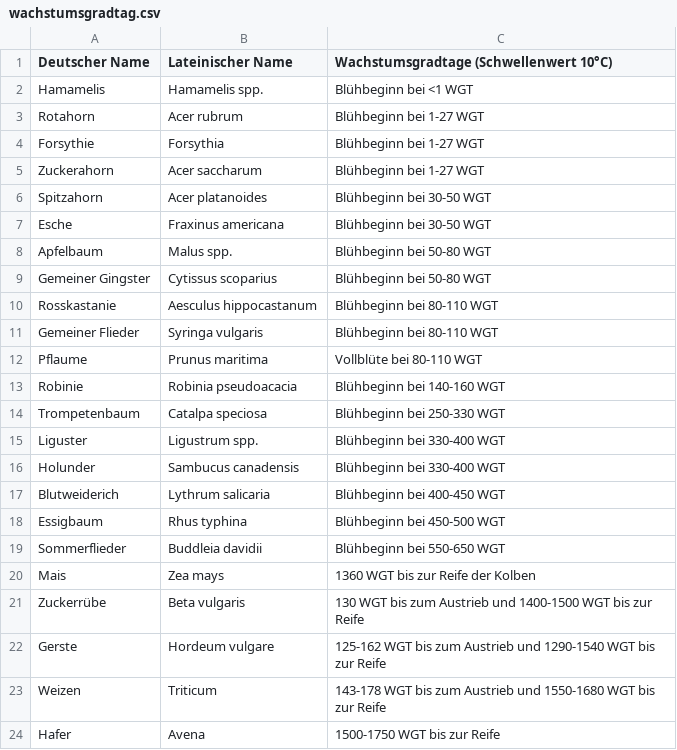
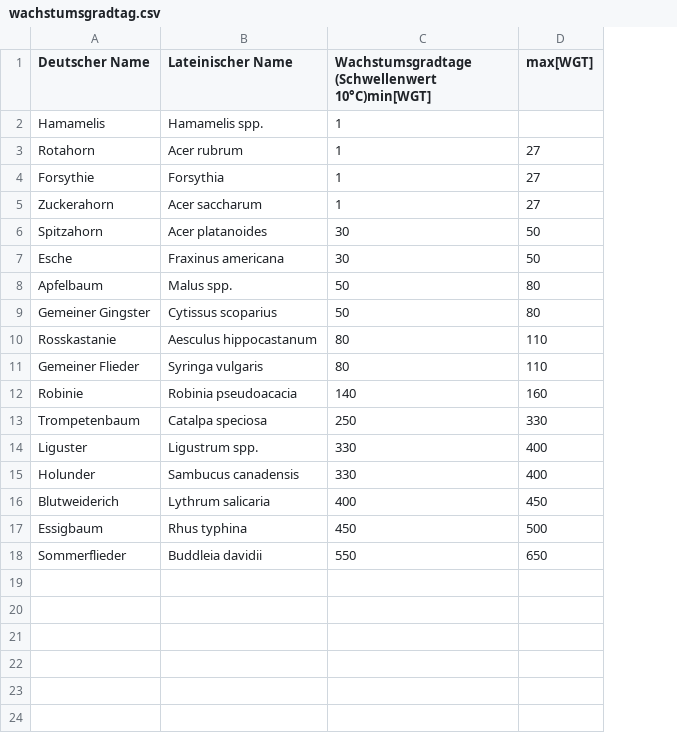
Before and after one commit to ClimathonHeidelberg/bloomMap2K19, a CSV file: modelling/pubs/wachstumsgradtag.csv, drawn as a sheet; removed rows and columns are numbered as before the commit, all else as after; the diff names each change by its address in the sheet, - before the commit and + after, or states it on an @@ line.

Commit message:
Add files via upload

```diff
--- a/modelling/pubs/wachstumsgradtag.csv
+++ b/modelling/pubs/wachstumsgradtag.csv
-column C, rows 1-11: Wachstumsgradtage (Schwellenwert 10°C) | Blühbeginn bei <1 WGT | Blühbeginn bei 1-27 WGT | Blühbeginn bei 1-27 WGT | Blühbeginn bei 1-27 WGT | Blühbeginn bei 30-50 WGT | Blühbeginn bei 30-50 WGT | Blühbeginn bei 50-80 WGT | Blühbeginn bei 50-80 WGT | Blühbeginn bei 80-110 WGT | Blühbeginn bei 80-110 WGT; rows 13-19: Blühbeginn bei 140-160 WGT | Blühbeginn bei 250-330 WGT | Blühbeginn bei 330-400 WGT | Blühbeginn bei 330-400 WGT | Blühbeginn bei 400-450 WGT | Blühbeginn bei 450-500 WGT | Blühbeginn bei 550-650 WGT
+column C, rows 1-18: Wachstumsgradtage (Schwellenwert 10°C)min[WGT] | 1 | 1 | 1 | 1 | 30 | 30 | 50 | 50 | 80 | 80 | 140 | 250 | 330 | 330 | 400 | 450 | 550
+column D (max[WGT]), rows 3-18: 27 | 27 | 27 | 50 | 50 | 80 | 80 | 110 | 110 | 160 | 330 | 400 | 400 | 450 | 500 | 650
-row 12: Pflaume | Prunus maritima | Vollblüte bei 80-110 WGT
-row 20: Mais | Zea mays | 1360 WGT bis zur Reife der Kolben
-row 21: Zuckerrübe | Beta vulgaris | 130 WGT bis zum Austrieb und 1400-1500 WGT bis zur Reife
-row 22: Gerste | Hordeum vulgare | 125-162 WGT bis zum Austrieb und 1290-1540 WGT bis zur Reife
-row 23: Weizen | Triticum | 143-178 WGT bis zum Austrieb und 1550-1680 WGT bis zur Reife
-row 24: Hafer | Avena | 1500-1750 WGT bis zur Reife
```
